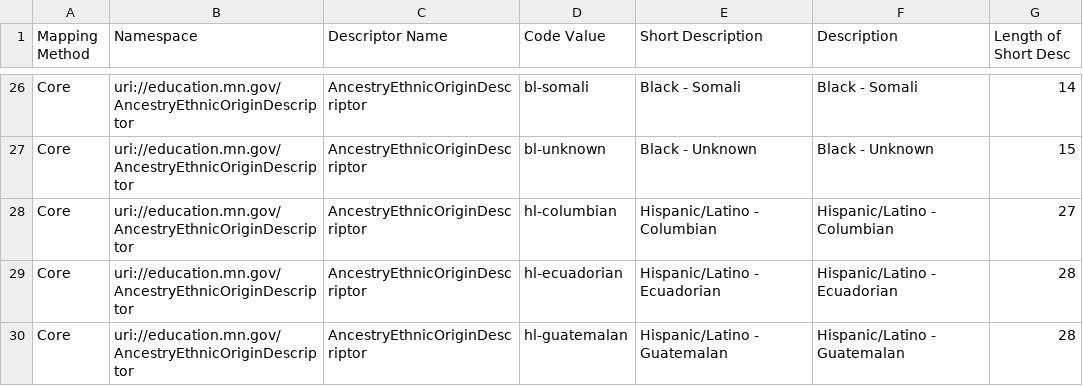
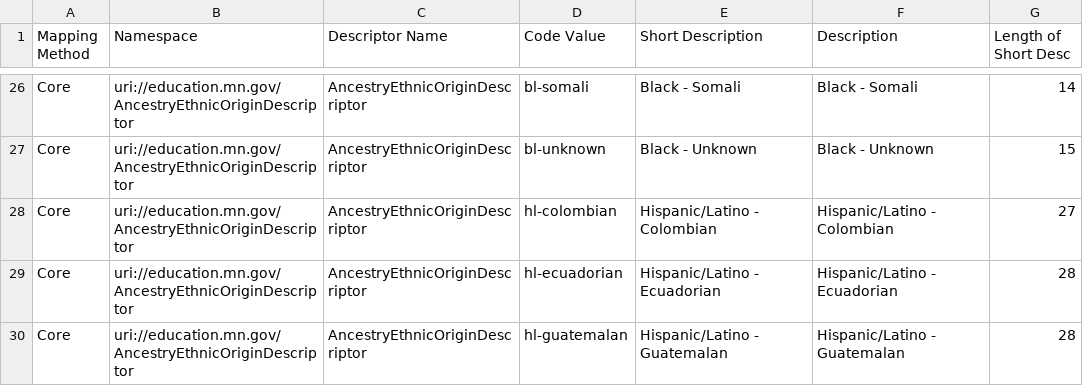
Before and after one commit to mn-mde-edfi/MDE-EdFi-Documentation, a CSV file: descriptorTables/AncestryEthnicOriginDescriptor.csv, drawn as a sheet; only a part is shown, gaps mark what is left out.

Commit message:
fixing misspelling in AEO

```diff
--- a/descriptorTables/AncestryEthnicOriginDescriptor.csv
+++ b/descriptorTables/AncestryEthnicOriginDescriptor.csv
@@ -27,3 +27,3 @@
 "Core","uri://education.mn.gov/AncestryEthnicOriginDescriptor","AncestryEthnicOriginDescriptor","bl-unknown","Black - Unknown","Black - Unknown","15"
-"Core","uri://education.mn.gov/AncestryEthnicOriginDescriptor","AncestryEthnicOriginDescriptor","hl-columbian","Hispanic/Latino - Columbian","Hispanic/Latino - Columbian","27"
+"Core","uri://education.mn.gov/AncestryEthnicOriginDescriptor","AncestryEthnicOriginDescriptor","hl-colombian","Hispanic/Latino - Colombian","Hispanic/Latino - Colombian","27"
 "Core","uri://education.mn.gov/AncestryEthnicOriginDescriptor","AncestryEthnicOriginDescriptor","hl-ecuadorian","Hispanic/Latino - Ecuadorian","Hispanic/Latino - Ecuadorian","28"
```
